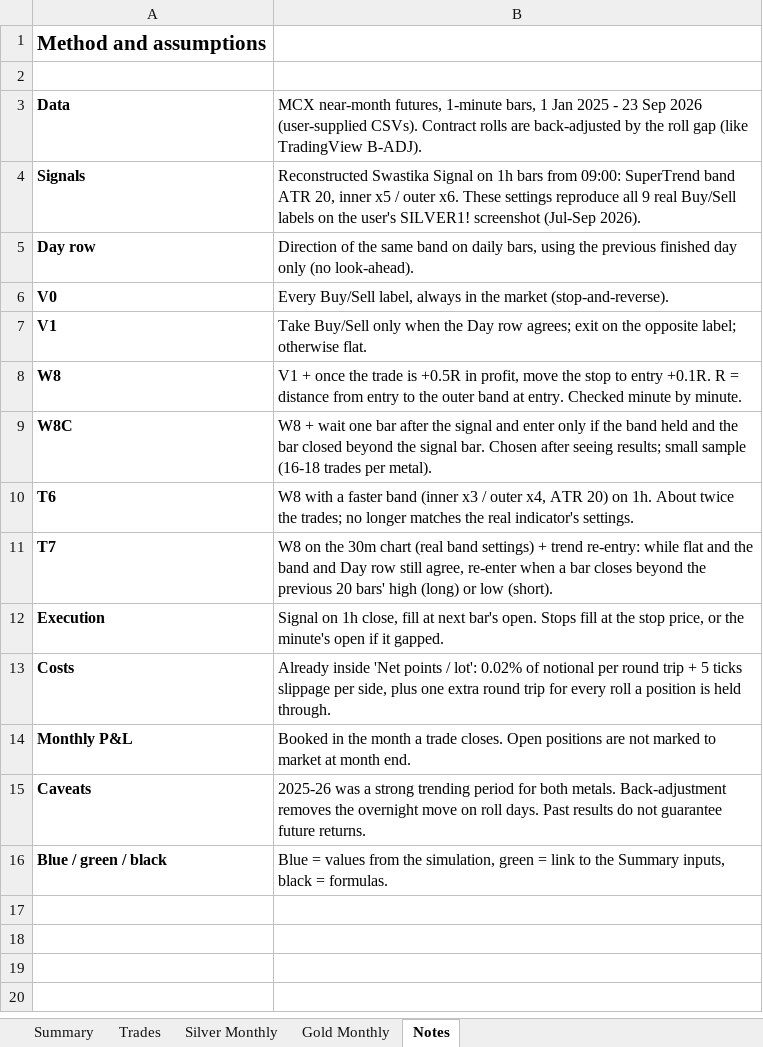
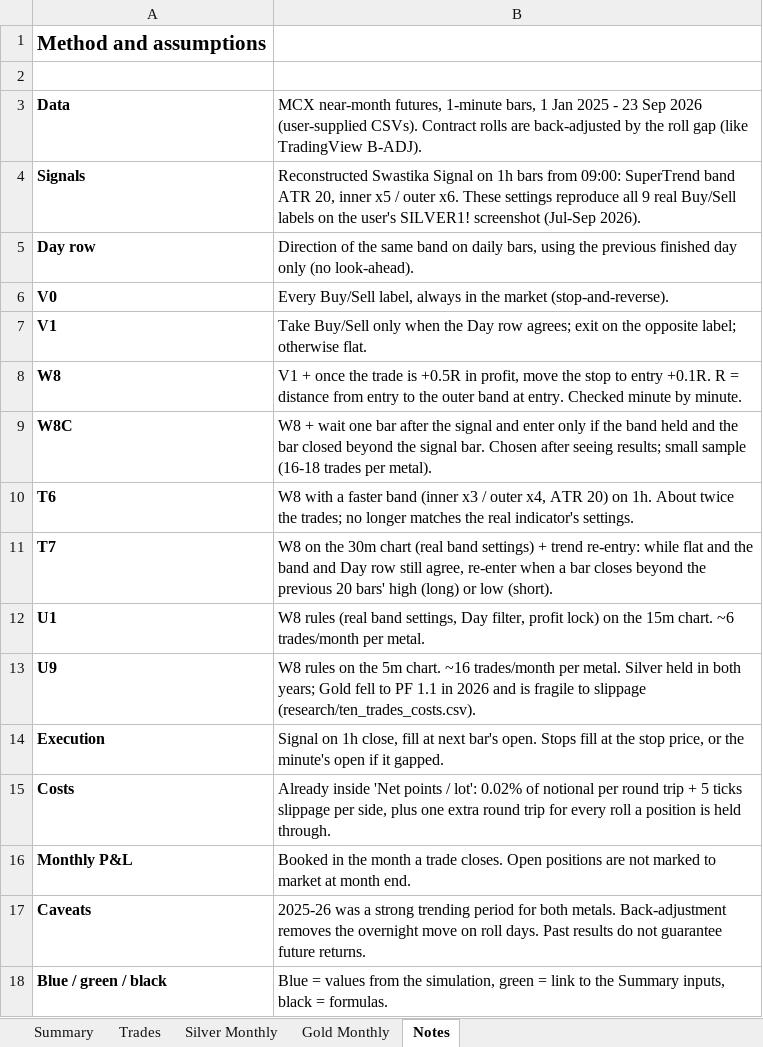
Before and after one commit to aashishdhayal2525-maker/code, an Excel workbook: results/Swastika_Monthly_Backtest.xlsx, sheet Notes, drawn as a sheet; values as stored, in another font and other column widths than the file's, no borders; the diff names each change by its address in the sheet, - before the commit and + after, or states it on an @@ line.

```diff
--- a/results/Swastika_Monthly_Backtest.xlsx (sheet Notes)
+++ b/results/Swastika_Monthly_Backtest.xlsx (sheet Notes)
+row 12: U1 | W8 rules (real band settings, Day filter, profit lock) on the 15m chart. ~6 trades/month per metal.
+row 13: U9 | W8 rules on the 5m chart. ~16 trades/month per metal. Silver held in both years; Gold fell to PF 1.1 in 2026 and is fragile to slippage (research/ten_trades_costs.csv).
```
Also changed, not shown: sheet Trades, sheet Summary, sheet Gold Monthly, sheet Silver Monthly, formulas that keep their value, charts or pictures, 6 other files.
